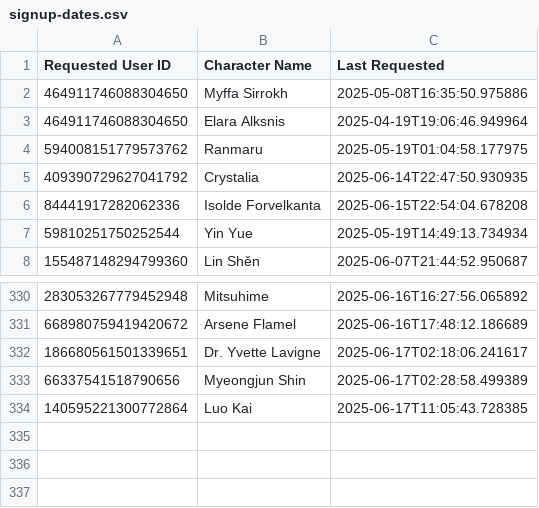
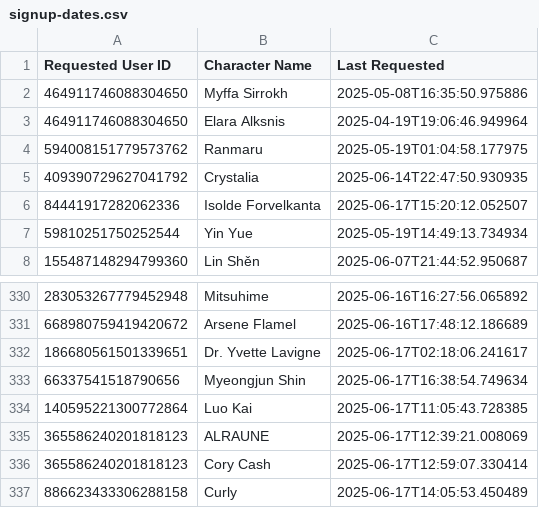
Before and after one commit to jrlol3/Megu-CSV-JSON-Storage, a CSV file: profile/signup-dates.csv, drawn as a sheet; only a part is shown, gaps mark what is left out.

Commit message:
Update profile/signup-dates.csv

```diff
--- a/profile/signup-dates.csv
+++ b/profile/signup-dates.csv
@@ -5,3 +5,3 @@ Requested User ID,Character Name,Last Requested
 409390729627041792,Crystalia,2025-06-14T22:47:50.930935
-84441917282062336,Isolde Forvelkanta,2025-06-15T22:54:04.678208
+84441917282062336,Isolde Forvelkanta,2025-06-17T15:20:12.052507
 59810251750252544,Yin Yue,2025-05-19T14:49:13.734934
@@ -332,3 +332,6 @@ Requested User ID,Character Name,Last Requested
 186680561501339651,Dr. Yvette Lavigne,2025-06-17T02:18:06.241617
-66337541518790656,Myeongjun Shin,2025-06-17T02:28:58.499389
+66337541518790656,Myeongjun Shin,2025-06-17T16:38:54.749634
 140595221300772864,Luo Kai,2025-06-17T11:05:43.728385
+365586240201818123,ALRAUNE,2025-06-17T12:39:21.008069
+365586240201818123,Cory Cash,2025-06-17T12:59:07.330414
+886623433306288158,Curly,2025-06-17T14:05:53.450489
```
